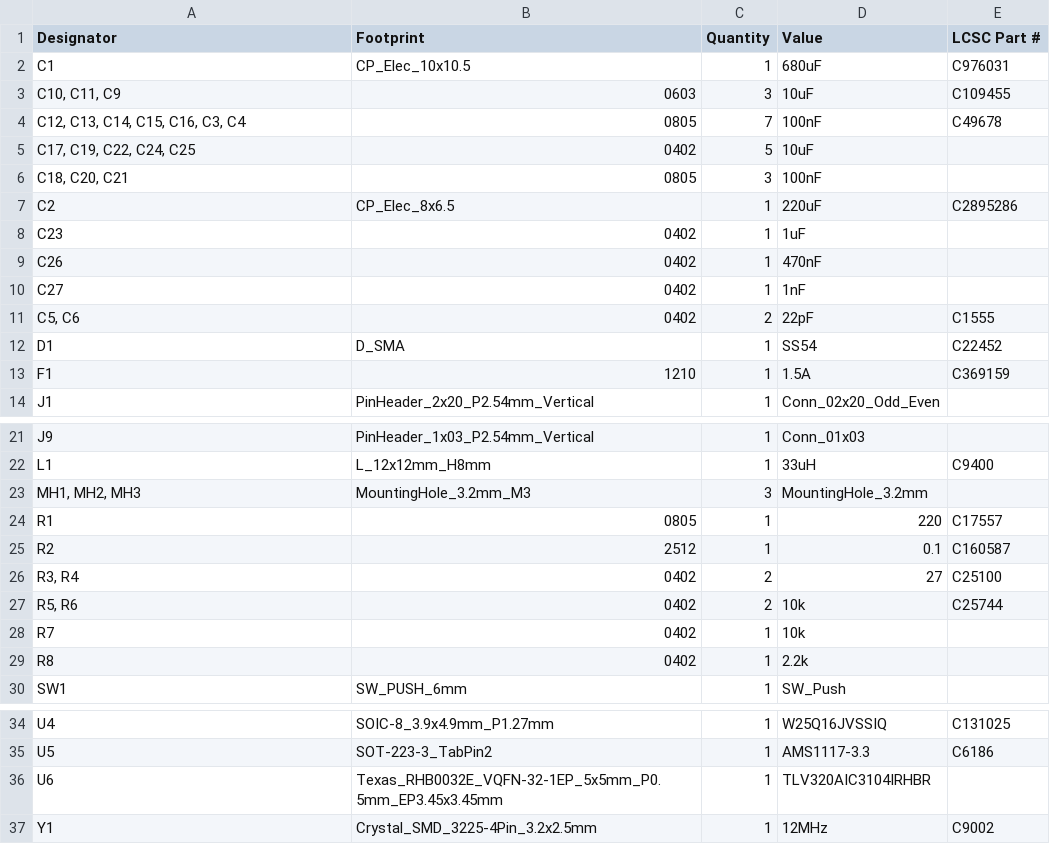
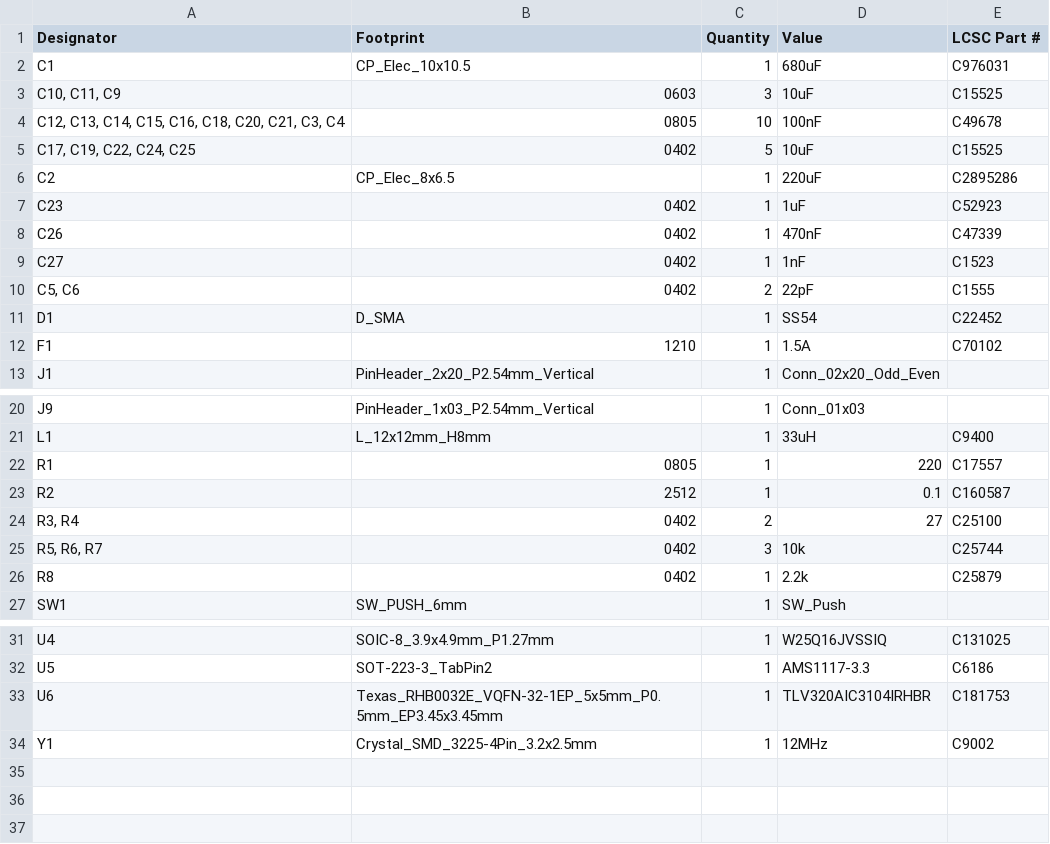
Before and after one commit to justinlindh/digits, a CSV file: hardware/pcb/v2/kicad/production/bom.csv, drawn as a sheet; only a part is shown, gaps mark what is left out.

Commit message:
fix(hardware): add LCSC part numbers for all SMT components
Add LCSC Part # fields to codec components (U6, C17-C27, R7, R8) in
both schematic and PCB. Fix F1 fuse from C369159 (wrong: 0.5A/1206)
to C70102 (correct: 1.5A/1210). Regenerate production BOM.

```diff
--- a/hardware/pcb/v2/kicad/production/bom.csv
+++ b/hardware/pcb/v2/kicad/production/bom.csv
@@ -2,13 +2,12 @@ Designator,Footprint,Quantity,Value,LCSC Part #
 C1,CP_Elec_10x10.5,1,680uF,C976031
-"C10, C11, C9",0603,3,10uF,C109455
-"C12, C13, C14, C15, C16, C3, C4",0805,7,100nF,C49678
-"C17, C19, C22, C24, C25",0402,5,10uF,
-"C18, C20, C21",0805,3,100nF,
+"C10, C11, C9",0603,3,10uF,C15525
+"C12, C13, C14, C15, C16, C18, C20, C21, C3, C4",0805,10,100nF,C49678
+"C17, C19, C22, C24, C25",0402,5,10uF,C15525
 C2,CP_Elec_8x6.5,1,220uF,C2895286
-C23,0402,1,1uF,
-C26,0402,1,470nF,
-C27,0402,1,1nF,
+C23,0402,1,1uF,C52923
+C26,0402,1,470nF,C47339
+C27,0402,1,1nF,C1523
 "C5, C6",0402,2,22pF,C1555
 D1,D_SMA,1,SS54,C22452
-F1,1210,1,1.5A,C369159
+F1,1210,1,1.5A,C70102
 J1,PinHeader_2x20_P2.54mm_Vertical,1,Conn_02x20_Odd_Even,
@@ -22,3 +21,2 @@ J9,PinHeader_1x03_P2.54mm_Vertical,1,Conn_01x03,
 L1,L_12x12mm_H8mm,1,33uH,C9400
-"MH1, MH2, MH3",MountingHole_3.2mm_M3,3,MountingHole_3.2mm,
 R1,0805,1,220,C17557
@@ -26,5 +24,4 @@ R2,2512,1,0.1,C160587
 "R3, R4",0402,2,27,C25100
-"R5, R6",0402,2,10k,C25744
-R7,0402,1,10k,
-R8,0402,1,2.2k,
+"R5, R6, R7",0402,3,10k,C25744
+R8,0402,1,2.2k,C25879
 SW1,SW_PUSH_6mm,1,SW_Push,
@@ -35,3 +32,3 @@ U4,SOIC-8_3.9x4.9mm_P1.27mm,1,W25Q16JVSSIQ,C131025
 U5,SOT-223-3_TabPin2,1,AMS1117-3.3,C6186
-U6,Texas_RHB0032E_VQFN-32-1EP_5x5mm_P0.5mm_EP3.45x3.45mm,1,TLV320AIC3104IRHBR,
+U6,Texas_RHB0032E_VQFN-32-1EP_5x5mm_P0.5mm_EP3.45x3.45mm,1,TLV320AIC3104IRHBR,C181753
 Y1,Crystal_SMD_3225-4Pin_3.2x2.5mm,1,12MHz,C9002
```
Also changed, not shown: 3 other files.
